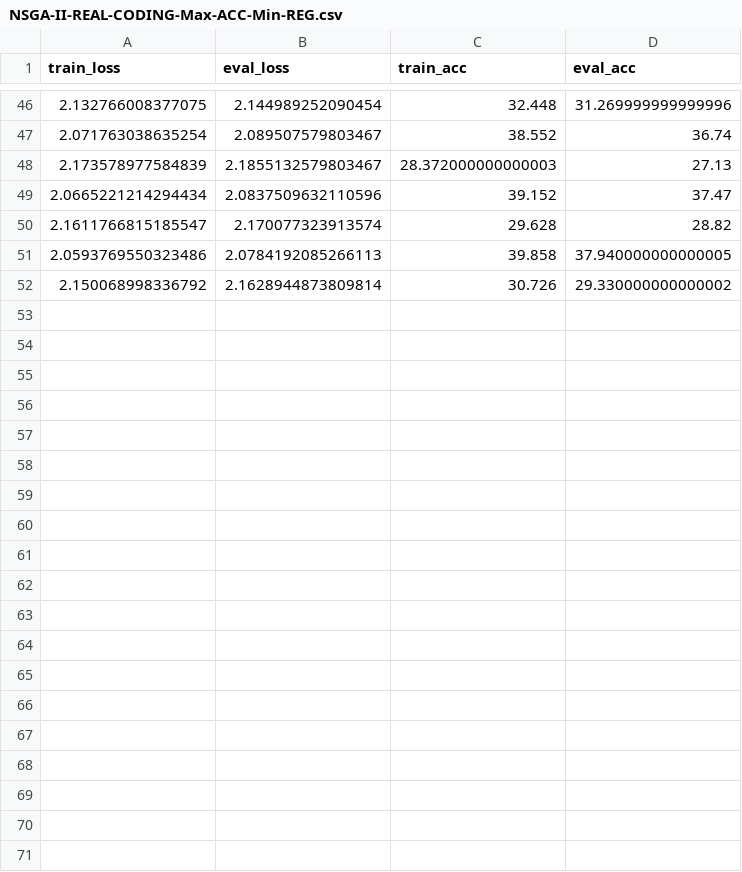
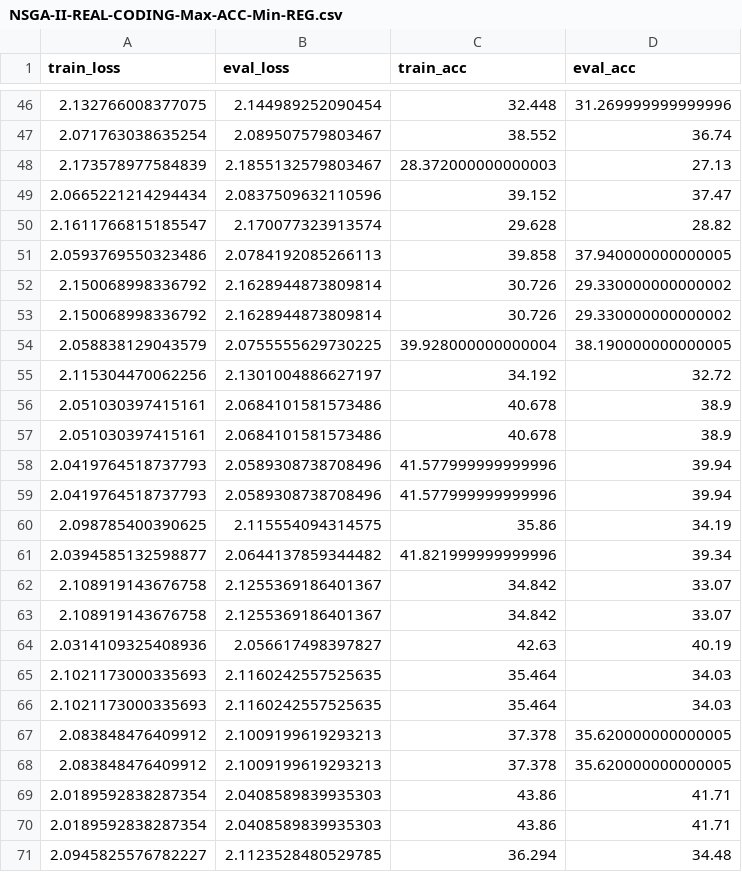
Before and after one commit to Peterwisu/COM3031-CI, a CSV file: logs/NSGA-II-REAL-CODING-Max-ACC-Min-REG.csv, drawn as a sheet; only a part is shown, gaps mark what is left out; the diff covers the shown part only; the diff names each change by its address in the sheet, - before the commit and + after, or states it on an @@ line.

```diff
--- a/logs/NSGA-II-REAL-CODING-Max-ACC-Min-REG.csv
+++ b/logs/NSGA-II-REAL-CODING-Max-ACC-Min-REG.csv
+row 53: 2.150068998336792 | 2.1628944873809814 | 30.726 | 29.330000000000002
+row 54: 2.058838129043579 | 2.0755555629730225 | 39.928000000000004 | 38.190000000000005
+row 55: 2.115304470062256 | 2.1301004886627197 | 34.192 | 32.72
+row 56: 2.051030397415161 | 2.0684101581573486 | 40.678 | 38.9
+row 57: 2.051030397415161 | 2.0684101581573486 | 40.678 | 38.9
+row 58: 2.0419764518737793 | 2.0589308738708496 | 41.577999999999996 | 39.94
+row 59: 2.0419764518737793 | 2.0589308738708496 | 41.577999999999996 | 39.94
+row 60: 2.098785400390625 | 2.115554094314575 | 35.86 | 34.19
+row 61: 2.0394585132598877 | 2.0644137859344482 | 41.821999999999996 | 39.34
+row 62: 2.108919143676758 | 2.1255369186401367 | 34.842 | 33.07
+row 63: 2.108919143676758 | 2.1255369186401367 | 34.842 | 33.07
+row 64: 2.0314109325408936 | 2.056617498397827 | 42.63 | 40.19
+row 65: 2.1021173000335693 | 2.1160242557525635 | 35.464 | 34.03
+row 66: 2.1021173000335693 | 2.1160242557525635 | 35.464 | 34.03
+row 67: 2.083848476409912 | 2.1009199619293213 | 37.378 | 35.620000000000005
+row 68: 2.083848476409912 | 2.1009199619293213 | 37.378 | 35.620000000000005
+row 69: 2.0189592838287354 | 2.0408589839935303 | 43.86 | 41.71
+row 70: 2.0189592838287354 | 2.0408589839935303 | 43.86 | 41.71
+row 71: 2.0945825576782227 | 2.1123528480529785 | 36.294 | 34.48
```
Also changed, not shown: 30 added rows elsewhere in this file, 3 other files.
